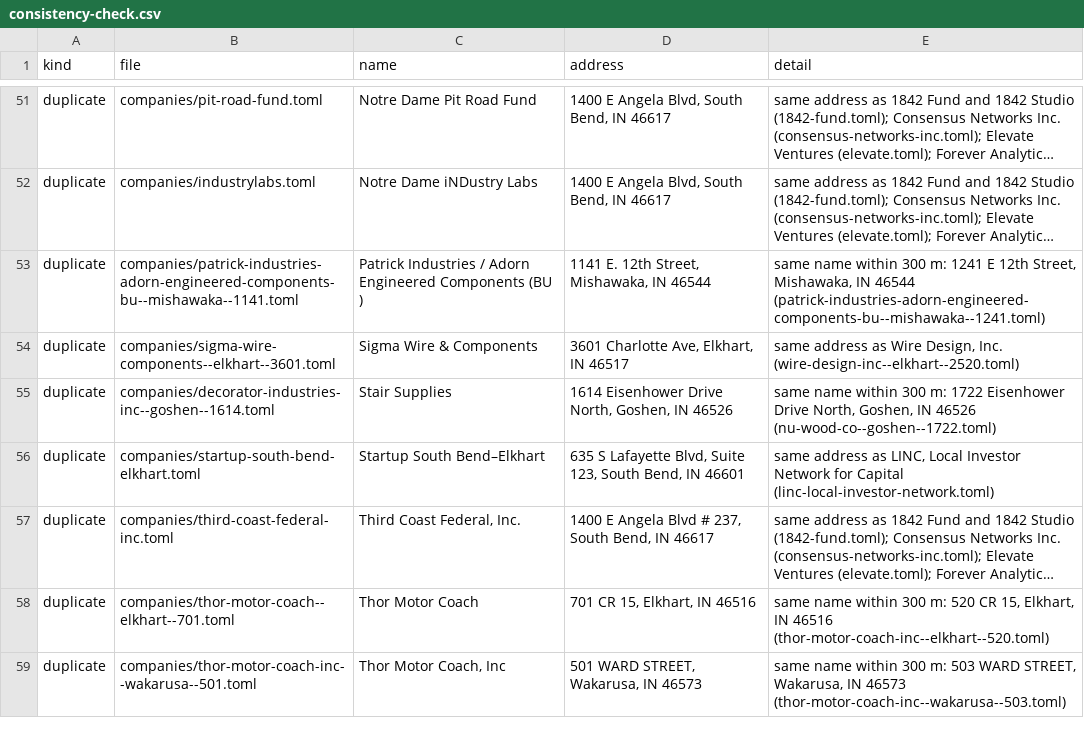
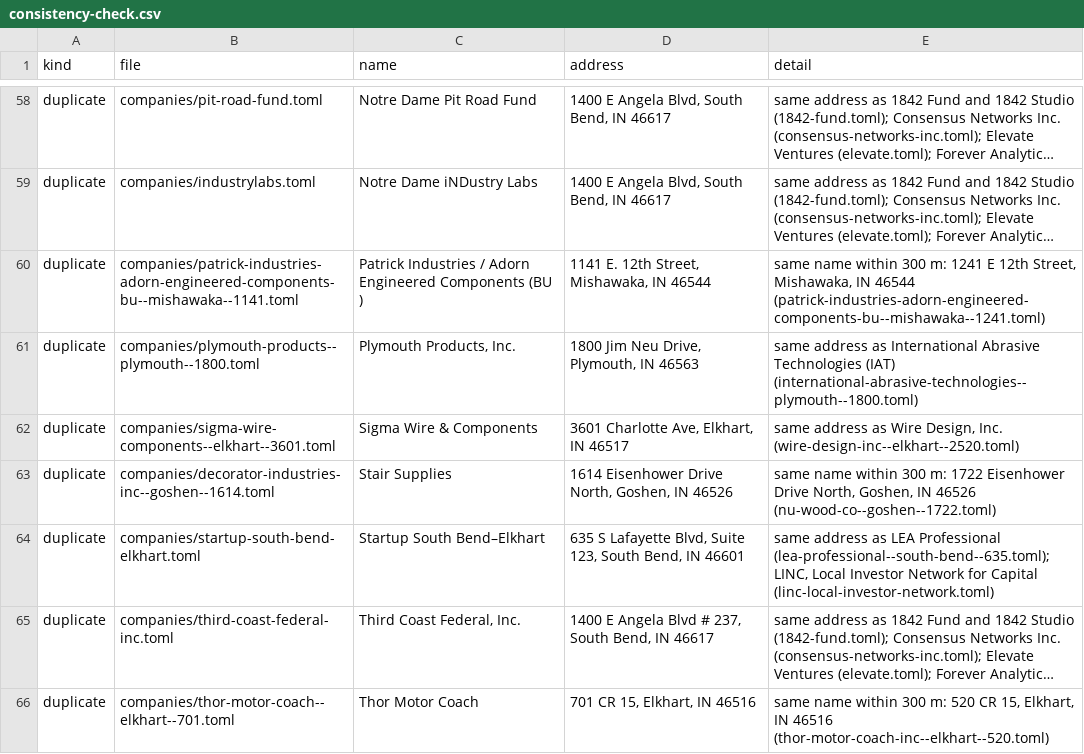
Before and after one commit to nd-pair/michiana-manufacturing, a CSV file: audits/consistency-check.csv, drawn as a sheet; only a part is shown, gaps mark what is left out; the shorter side is filled out with more unchanged rows; long unchanged cells end in …; addresses are those after the commit; the diff covers the shown part only; the diff names each change by its address in the sheet, - before the commit and + after, or states it on an @@ line.

```diff
--- a/audits/consistency-check.csv
+++ b/audits/consistency-check.csv
+row 61: duplicate | companies/plymouth-products--plymouth--1800.toml | Plymouth Products, Inc. | 1800 Jim Neu Drive, Plymouth, IN 46563 | same address as International Abrasive Technologies (IAT) (international-abrasive-technologies--plymouth--1800.toml)
-E64 (detail): …address as LINC, Local…
+E64 (detail): …address as LEA Professional (lea-professional--south-bend--635.toml); LINC, Local…
```
Also changed, not shown: 8 added rows and 1 edited cell elsewhere in this file, audits/epa-unmatched.csv, 43 other files.
